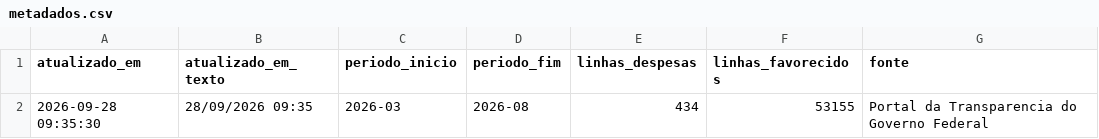
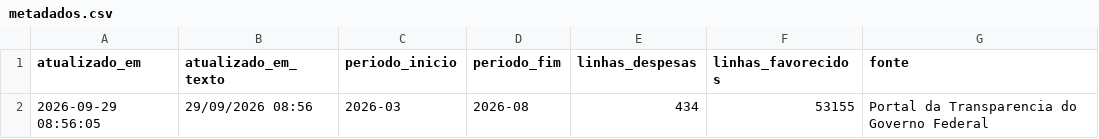
Before and after one commit to evanio-mariano/radargov-mvp, a CSV file: dados/tratado/powerbi/metadados.csv, drawn as a sheet.

```diff
--- a/dados/tratado/powerbi/metadados.csv
+++ b/dados/tratado/powerbi/metadados.csv
@@ -1,2 +1,2 @@
 atualizado_em,atualizado_em_texto,periodo_inicio,periodo_fim,linhas_despesas,linhas_favorecidos,fonte
-2026-09-28 09:35:30,28/09/2026 09:35,2026-03,2026-08,434,53155,Portal da Transparencia do Governo Federal
+2026-09-29 08:56:05,29/09/2026 08:56,2026-03,2026-08,434,53155,Portal da Transparencia do Governo Federal
```
Also changed, not shown: 1 other file.
